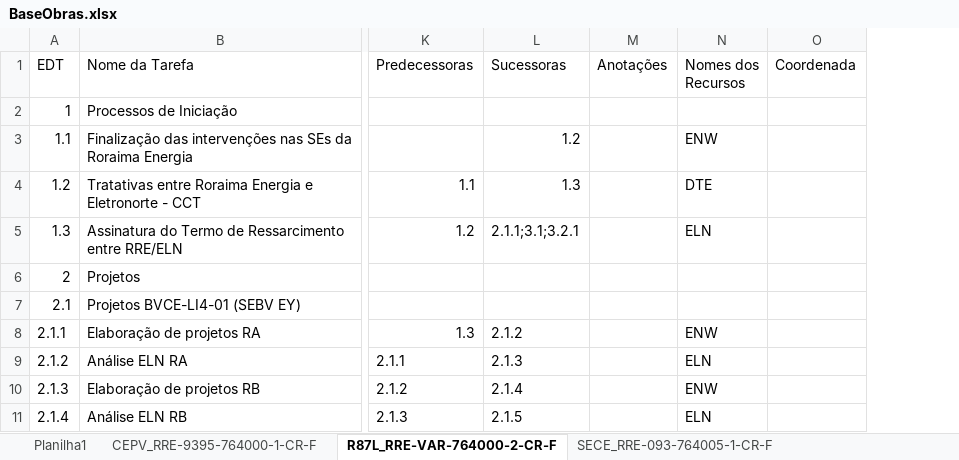
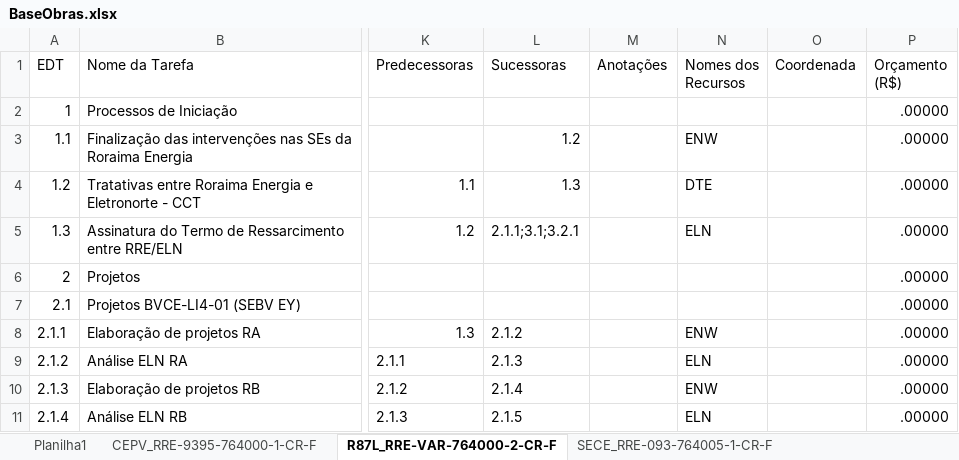
Before and after one commit to mayzanvin/maycon-dash-dev, an Excel workbook: public/BaseObras.xlsx, sheet R87L_RRE-VAR-764000-2-CR-F, drawn as a sheet; only a part is shown, gaps mark what is left out; values as stored, in another font and other column widths than the file's, no borders; the diff names each change by its address in the sheet, - before the commit and + after, or states it on an @@ line.

```diff
--- a/public/BaseObras.xlsx (sheet R87L_RRE-VAR-764000-2-CR-F)
+++ b/public/BaseObras.xlsx (sheet R87L_RRE-VAR-764000-2-CR-F)
+column P (Orçamento (R$)), rows 2-11: all .00000
```
Also changed, not shown: sheet SESC_RRE-098-764000-3-CR-F, sheet SECE_RRE-093-764005-1-CR-F, sheet CEPV_RRE-9395-764000-1-CR-F, sheet SERN_RRE-105-764000-1-CR-F, sheet SEPV_RRE-095-764000-1-CR-F, sheet CEPV_RRE-9395-764000-1-CR-E, 1 more sheet, public/BaseInvestimento2025.xlsx, 7 other files.
